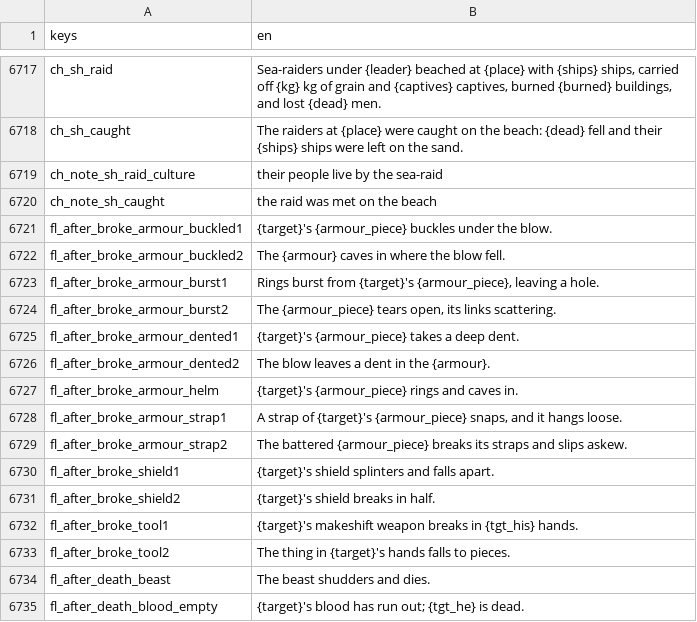
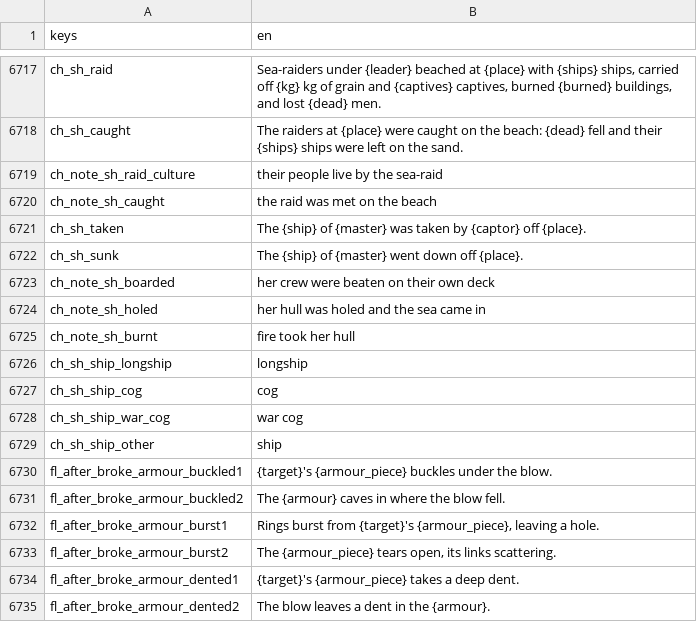
Before and after one commit to moneybagboyz/Falling-Leaves-Ravensguard, a CSV file: src/Ravensguard.Game/localization/en.csv, drawn as a sheet; only a part is shown, gaps mark what is left out; the shorter side is filled out with more unchanged rows; the diff names each change by its address in the sheet, - before the commit and + after, or states it on an @@ line.

```diff
--- a/src/Ravensguard.Game/localization/en.csv
+++ b/src/Ravensguard.Game/localization/en.csv
+row 6721: ch_sh_taken | The {ship} of {master} was taken by {captor} off {place}.
+row 6722: ch_sh_sunk | The {ship} of {master} went down off {place}.
+row 6723: ch_note_sh_boarded | her crew were beaten on their own deck
+row 6724: ch_note_sh_holed | her hull was holed and the sea came in
+row 6725: ch_note_sh_burnt | fire took her hull
+row 6726: ch_sh_ship_longship | longship
+row 6727: ch_sh_ship_cog | cog
+row 6728: ch_sh_ship_war_cog | war cog
+row 6729: ch_sh_ship_other | ship
```
Also changed, not shown: 14 other files.
